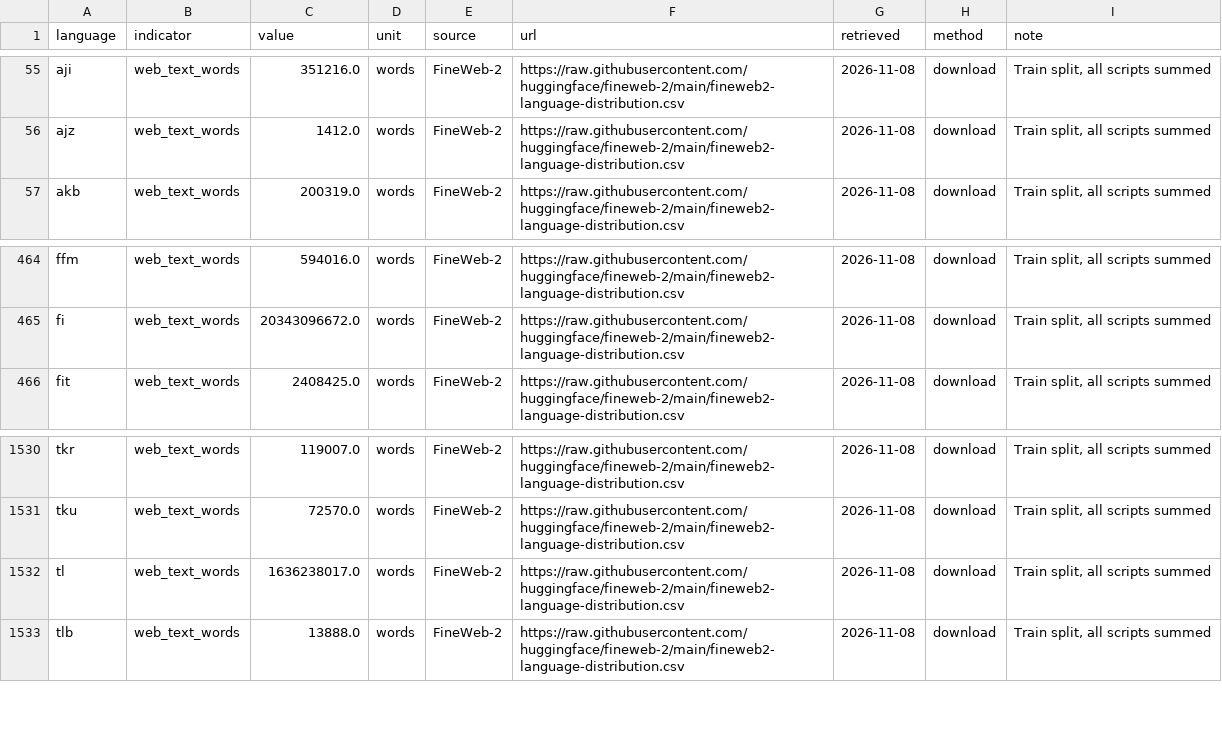
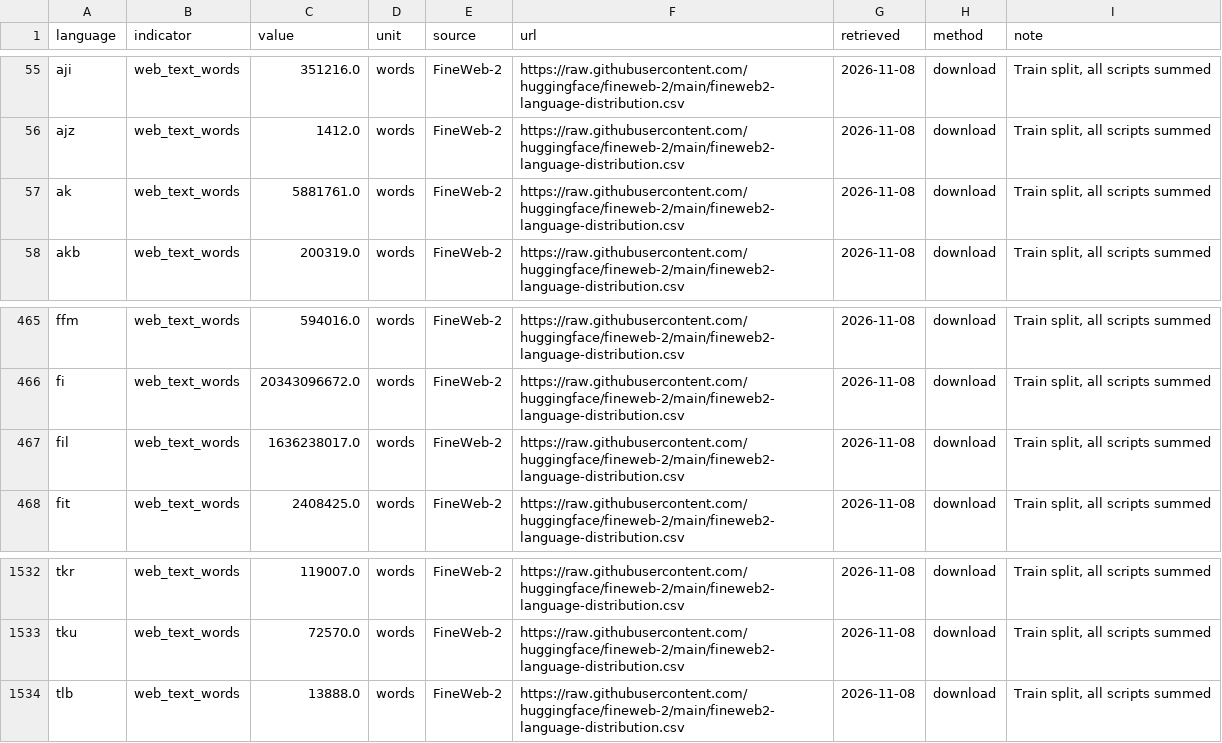
Before and after one commit to sandyfritchie/ltdi, a CSV file: data/records/fineweb2.csv, drawn as a sheet; only a part is shown, gaps mark what is left out.

```diff
--- a/data/records/fineweb2.csv
+++ b/data/records/fineweb2.csv
@@ -56,2 +56,3 @@ aji,web_text_words,351216.0,words,FineWeb-2,https://raw.githubusercontent.com/hu
 ajz,web_text_words,1412.0,words,FineWeb-2,https://raw.githubusercontent.com/huggingface/fineweb-2/main/fineweb2-language-distribution.csv,2026-11-08,download,"Train split, all scripts summed"
+ak,web_text_words,5881761.0,words,FineWeb-2,https://raw.githubusercontent.com/huggingface/fineweb-2/main/fineweb2-language-distribution.csv,2026-11-08,download,"Train split, all scripts summed"
 akb,web_text_words,200319.0,words,FineWeb-2,https://raw.githubusercontent.com/huggingface/fineweb-2/main/fineweb2-language-distribution.csv,2026-11-08,download,"Train split, all scripts summed"
@@ -465,2 +466,3 @@ ffm,web_text_words,594016.0,words,FineWeb-2,https://raw.githubusercontent.com/hu
 fi,web_text_words,20343096672.0,words,FineWeb-2,https://raw.githubusercontent.com/huggingface/fineweb-2/main/fineweb2-language-distribution.csv,2026-11-08,download,"Train split, all scripts summed"
+fil,web_text_words,1636238017.0,words,FineWeb-2,https://raw.githubusercontent.com/huggingface/fineweb-2/main/fineweb2-language-distribution.csv,2026-11-08,download,"Train split, all scripts summed"
 fit,web_text_words,2408425.0,words,FineWeb-2,https://raw.githubusercontent.com/huggingface/fineweb-2/main/fineweb2-language-distribution.csv,2026-11-08,download,"Train split, all scripts summed"
@@ -1531,3 +1533,2 @@ tkr,web_text_words,119007.0,words,FineWeb-2,https://raw.githubusercontent.com/hu
 tku,web_text_words,72570.0,words,FineWeb-2,https://raw.githubusercontent.com/huggingface/fineweb-2/main/fineweb2-language-distribution.csv,2026-11-08,download,"Train split, all scripts summed"
-tl,web_text_words,1636238017.0,words,FineWeb-2,https://raw.githubusercontent.com/huggingface/fineweb-2/main/fineweb2-language-distribution.csv,2026-11-08,download,"Train split, all scripts summed"
 tlb,web_text_words,13888.0,words,FineWeb-2,https://raw.githubusercontent.com/huggingface/fineweb-2/main/fineweb2-language-distribution.csv,2026-11-08,download,"Train split, all scripts summed"
```
Also changed, not shown: config/language_names.csv, config/language_overrides.csv, 43 other files.
